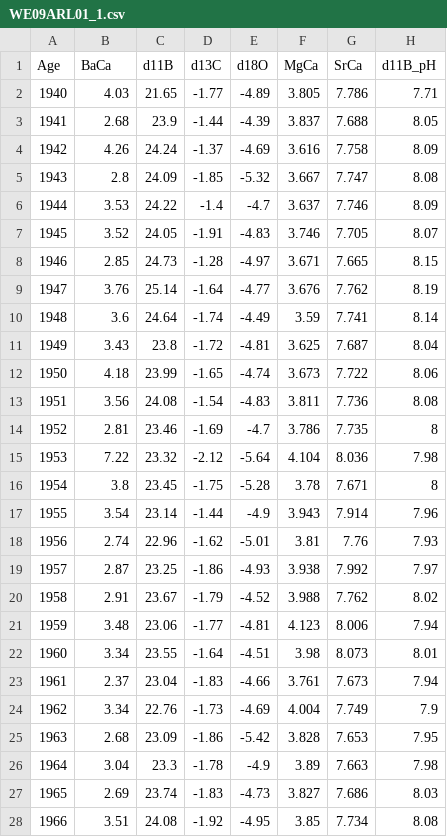
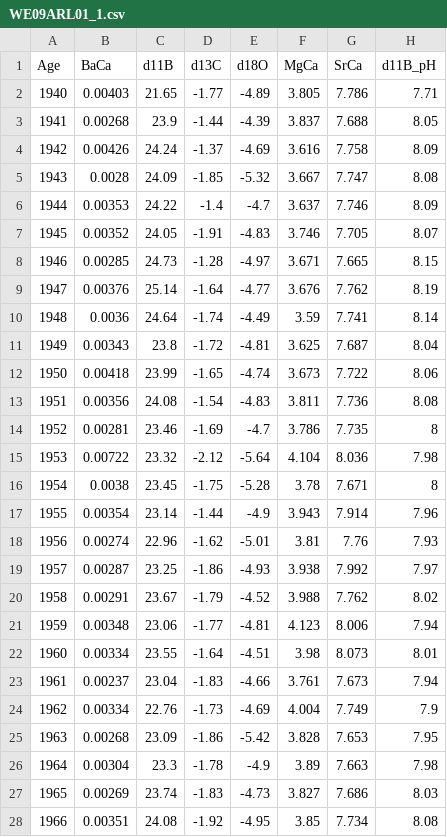
Before and after one commit to nickmckay/gbr2lipd, a CSV file: data/WE09ARL01_1.csv, drawn as a sheet; only a part is shown; the diff covers the shown part only.

```diff
--- a/data/WE09ARL01_1.csv
+++ b/data/WE09ARL01_1.csv
@@ -1,28 +1,28 @@
 Age,BaCa,d11B,d13C,d18O,MgCa,SrCa,d11B_pH
-1940,4.03,21.65,-1.77,-4.89,3.805,7.786,7.71
-1941,2.68,23.9,-1.44,-4.39,3.837,7.688,8.05
-1942,4.26,24.24,-1.37,-4.69,3.616,7.758,8.09
-1943,2.8,24.09,-1.85,-5.32,3.667,7.747,8.08
-1944,3.53,24.22,-1.4,-4.7,3.637,7.746,8.09
-1945,3.52,24.05,-1.91,-4.83,3.746,7.705,8.07
-1946,2.85,24.73,-1.28,-4.97,3.671,7.665,8.15
-1947,3.76,25.14,-1.64,-4.77,3.676,7.762,8.19
-1948,3.6,24.64,-1.74,-4.49,3.59,7.741,8.14
-1949,3.43,23.8,-1.72,-4.81,3.625,7.687,8.04
-1950,4.18,23.99,-1.65,-4.74,3.673,7.722,8.06
-1951,3.56,24.08,-1.54,-4.83,3.811,7.736,8.08
-1952,2.81,23.46,-1.69,-4.7,3.786,7.735,8
-1953,7.22,23.32,-2.12,-5.64,4.104,8.036,7.98
-1954,3.8,23.45,-1.75,-5.28,3.78,7.671,8
-1955,3.54,23.14,-1.44,-4.9,3.943,7.914,7.96
-1956,2.74,22.96,-1.62,-5.01,3.81,7.76,7.93
-1957,2.87,23.25,-1.86,-4.93,3.938,7.992,7.97
-1958,2.91,23.67,-1.79,-4.52,3.988,7.762,8.02
-1959,3.48,23.06,-1.77,-4.81,4.123,8.006,7.94
-1960,3.34,23.55,-1.64,-4.51,3.98,8.073,8.01
-1961,2.37,23.04,-1.83,-4.66,3.761,7.673,7.94
-1962,3.34,22.76,-1.73,-4.69,4.004,7.749,7.9
-1963,2.68,23.09,-1.86,-5.42,3.828,7.653,7.95
-1964,3.04,23.3,-1.78,-4.9,3.89,7.663,7.98
-1965,2.69,23.74,-1.83,-4.73,3.827,7.686,8.03
-1966,3.51,24.08,-1.92,-4.95,3.85,7.734,8.08
+1940,0.00403,21.65,-1.77,-4.89,3.805,7.786,7.71
+1941,0.00268,23.9,-1.44,-4.39,3.837,7.688,8.05
+1942,0.00426,24.24,-1.37,-4.69,3.616,7.758,8.09
+1943,0.0028,24.09,-1.85,-5.32,3.667,7.747,8.08
+1944,0.00353,24.22,-1.4,-4.7,3.637,7.746,8.09
+1945,0.00352,24.05,-1.91,-4.83,3.746,7.705,8.07
+1946,0.00285,24.73,-1.28,-4.97,3.671,7.665,8.15
+1947,0.00376,25.14,-1.64,-4.77,3.676,7.762,8.19
+1948,0.0036,24.64,-1.74,-4.49,3.59,7.741,8.14
+1949,0.00343,23.8,-1.72,-4.81,3.625,7.687,8.04
+1950,0.00418,23.99,-1.65,-4.74,3.673,7.722,8.06
+1951,0.00356,24.08,-1.54,-4.83,3.811,7.736,8.08
+1952,0.00281,23.46,-1.69,-4.7,3.786,7.735,8
+1953,0.00722,23.32,-2.12,-5.64,4.104,8.036,7.98
+1954,0.0038,23.45,-1.75,-5.28,3.78,7.671,8
+1955,0.00354,23.14,-1.44,-4.9,3.943,7.914,7.96
+1956,0.00274,22.96,-1.62,-5.01,3.81,7.76,7.93
+1957,0.00287,23.25,-1.86,-4.93,3.938,7.992,7.97
+1958,0.00291,23.67,-1.79,-4.52,3.988,7.762,8.02
+1959,0.00348,23.06,-1.77,-4.81,4.123,8.006,7.94
+1960,0.00334,23.55,-1.64,-4.51,3.98,8.073,8.01
+1961,0.00237,23.04,-1.83,-4.66,3.761,7.673,7.94
+1962,0.00334,22.76,-1.73,-4.69,4.004,7.749,7.9
+1963,0.00268,23.09,-1.86,-5.42,3.828,7.653,7.95
+1964,0.00304,23.3,-1.78,-4.9,3.89,7.663,7.98
+1965,0.00269,23.74,-1.83,-4.73,3.827,7.686,8.03
+1966,0.00351,24.08,-1.92,-4.95,3.85,7.734,8.08
```
Also changed, not shown: 38 edited cells elsewhere in this file, data/WA13HAV01.csv, data/WA13MYR01.csv, 10 other files.
